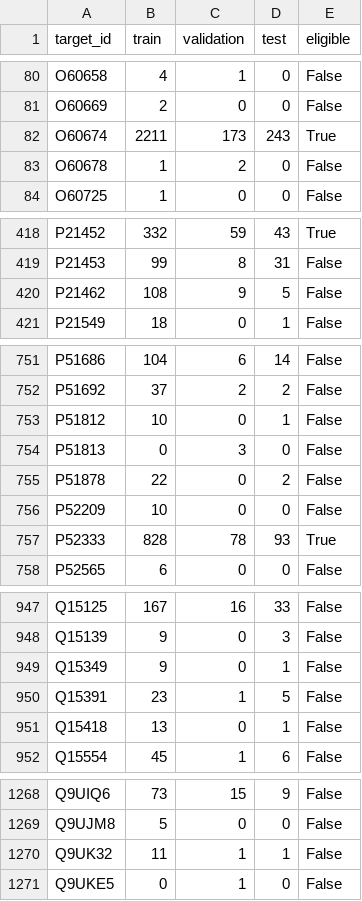
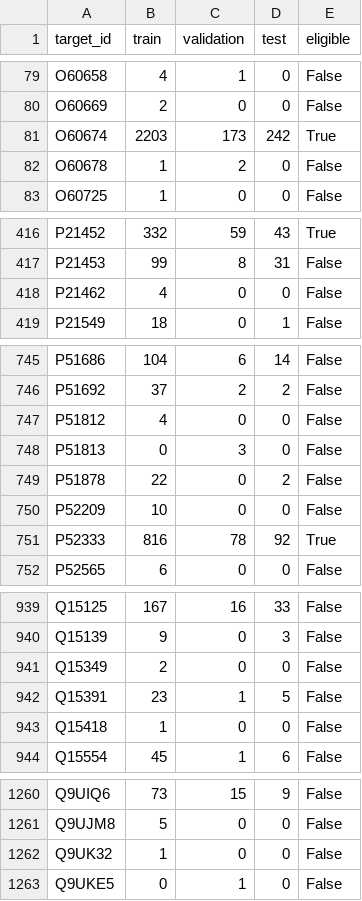
Before and after one commit to TimothyShumilov/Year_project_2026-2027_drug_repurposing, a CSV file: results/multisource/pKi_target_counts.csv, drawn as a sheet; only a part is shown, gaps mark what is left out; the diff covers the shown part only.

```diff
--- a/results/multisource/pKi_target_counts.csv
+++ b/results/multisource/pKi_target_counts.csv
@@ -81,3 +80,3 @@ O60658,4,1,0,False
 O60669,2,0,0,False
-O60674,2211,173,243,True
+O60674,2203,173,242,True
 O60678,1,2,0,False
@@ -419,3 +417,3 @@ P21452,332,59,43,True
 P21453,99,8,31,False
-P21462,108,9,5,False
+P21462,4,0,0,False
 P21549,18,0,1,False
@@ -752,3 +746,3 @@ P51686,104,6,14,False
 P51692,37,2,2,False
-P51812,10,0,1,False
+P51812,4,0,0,False
 P51813,0,3,0,False
@@ -756,3 +750,3 @@ P51878,22,0,2,False
 P52209,10,0,0,False
-P52333,828,78,93,True
+P52333,816,78,92,True
 P52565,6,0,0,False
@@ -948,5 +940,5 @@ Q15125,167,16,33,False
 Q15139,9,0,3,False
-Q15349,9,0,1,False
+Q15349,2,0,0,False
 Q15391,23,1,5,False
-Q15418,13,0,1,False
+Q15418,1,0,0,False
 Q15554,45,1,6,False
@@ -1269,3 +1261,3 @@ Q9UIQ6,73,15,9,False
 Q9UJM8,5,0,0,False
-Q9UK32,11,1,1,False
+Q9UK32,1,0,0,False
 Q9UKE5,0,1,0,False
```
Also changed, not shown: 8 removed rows and 10 edited cells elsewhere in this file, results/multisource/original_test_comparison.csv, results/multisource/pKi/metrics_by_target.csv, 32 other files.
